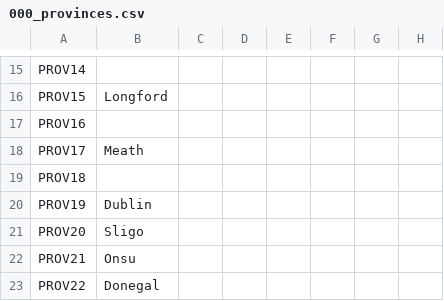
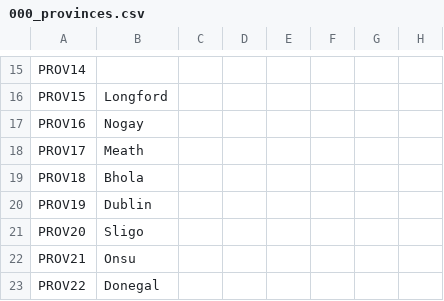
Before and after one commit to klorpa/After-The-End-Eurasia, a CSV file: ATE_Eurasia/localisation/000_provinces.csv, drawn as a sheet; only a part is shown, gaps mark what is left out; the diff names each change by its address in the sheet, - before the commit and + after, or states it on an @@ line.

```diff
--- a/ATE_Eurasia/localisation/000_provinces.csv
+++ b/ATE_Eurasia/localisation/000_provinces.csv
-B17: (empty)
+B17: Nogay
-B19: (empty)
+B19: Bhola
```
Also changed, not shown: ATE_Eurasia/localisation/000_titles.csv, ATE_Eurasia/localisation/000_titles_baronies.csv, 16 other files.
